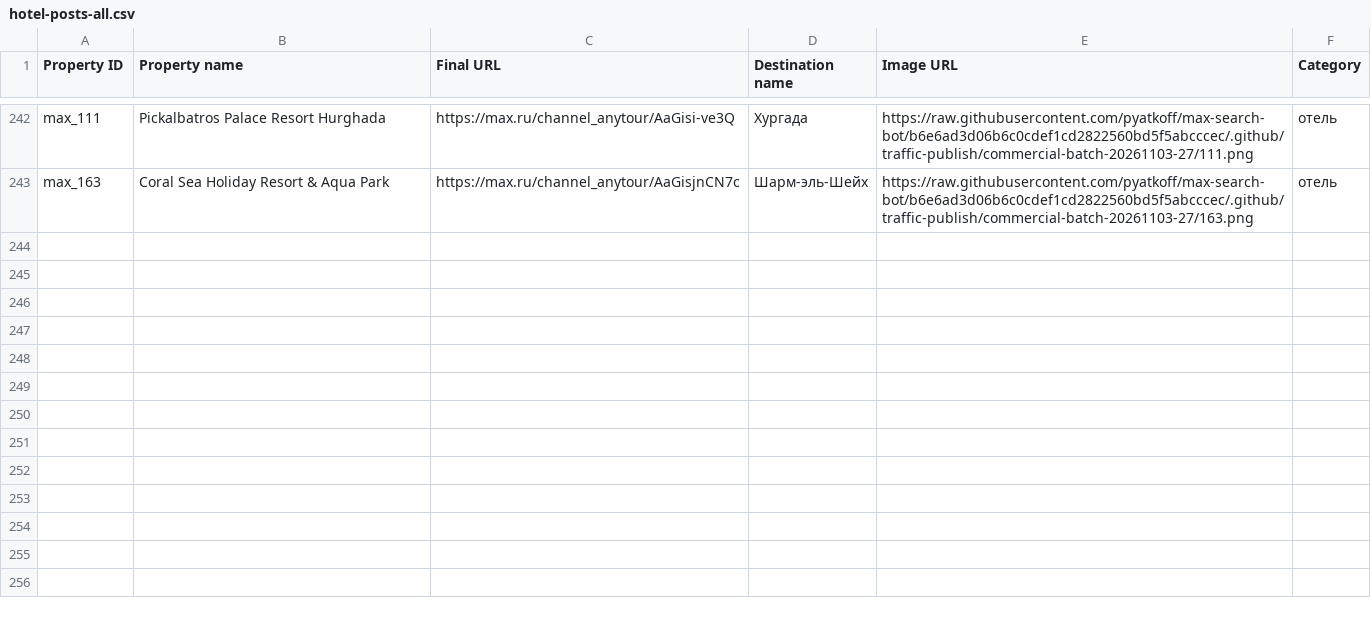
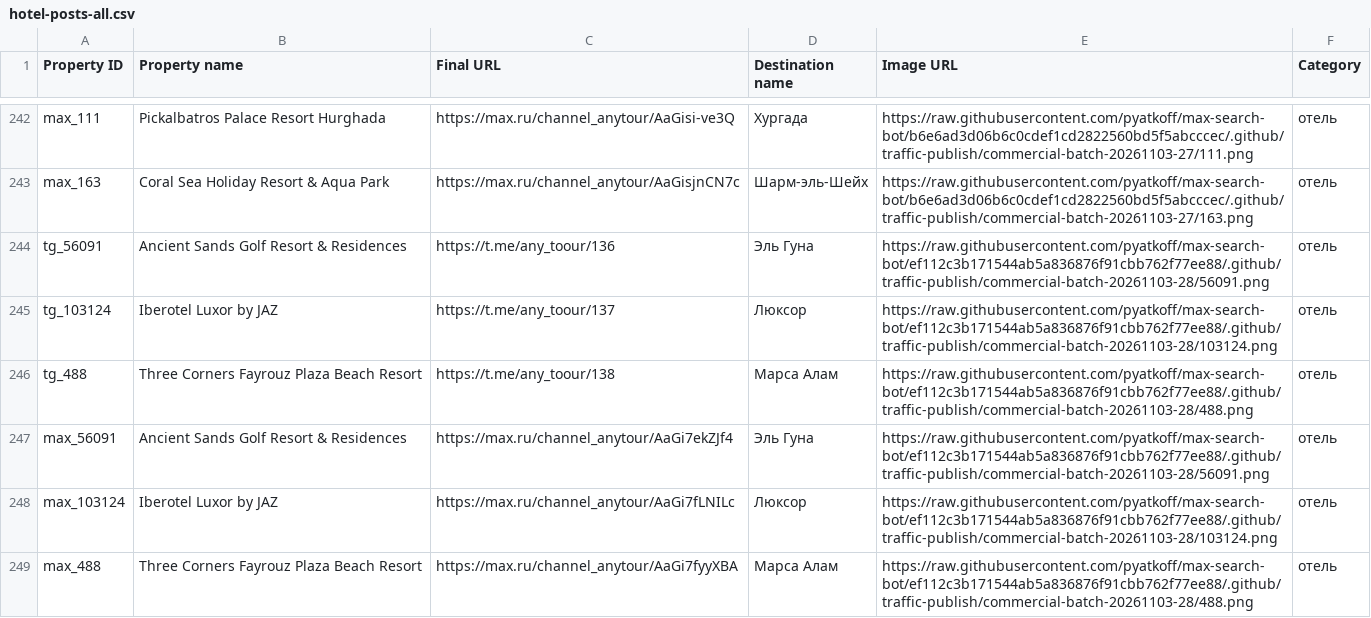
Before and after one commit to pyatkoff/max-search-bot, a CSV file: .github/traffic-publish/hotel-posts-all.csv, drawn as a sheet; only a part is shown, gaps mark what is left out.

Commit message:
Update same three public feeds to124 hotels with exact previous-hash protection

```diff
--- a/.github/traffic-publish/hotel-posts-all.csv
+++ b/.github/traffic-publish/hotel-posts-all.csv
@@ -243 +243,7 @@ max_111,Pickalbatros Palace Resort Hurghada,https://max.ru/channel_anytour/AaGis
 max_163,Coral Sea Holiday Resort & Aqua Park,https://max.ru/channel_anytour/AaGisjnCN7c,Шарм-эль-Шейх,https://raw.githubusercontent.com/pyatkoff/max-search-bot/b6e6ad3d06b6c0cdef1cd2822560bd5f5abcccec/.github/traffic-publish/commercial-batch-20261103-27/163.png,отель
+tg_56091,Ancient Sands Golf Resort & Residences,https://t.me/any_toour/136,Эль Гуна,https://raw.githubusercontent.com/pyatkoff/max-search-bot/ef112c3b171544ab5a836876f91cbb762f77ee88/.github/traffic-publish/commercial-batch-20261103-28/56091.png,отель
+tg_103124,Iberotel Luxor by JAZ,https://t.me/any_toour/137,Люксор,https://raw.githubusercontent.com/pyatkoff/max-search-bot/ef112c3b171544ab5a836876f91cbb762f77ee88/.github/traffic-publish/commercial-batch-20261103-28/103124.png,отель
+tg_488,Three Corners Fayrouz Plaza Beach Resort,https://t.me/any_toour/138,Марса Алам,https://raw.githubusercontent.com/pyatkoff/max-search-bot/ef112c3b171544ab5a836876f91cbb762f77ee88/.github/traffic-publish/commercial-batch-20261103-28/488.png,отель
+max_56091,Ancient Sands Golf Resort & Residences,https://max.ru/channel_anytour/AaGi7ekZJf4,Эль Гуна,https://raw.githubusercontent.com/pyatkoff/max-search-bot/ef112c3b171544ab5a836876f91cbb762f77ee88/.github/traffic-publish/commercial-batch-20261103-28/56091.png,отель
+max_103124,Iberotel Luxor by JAZ,https://max.ru/channel_anytour/AaGi7fLNILc,Люксор,https://raw.githubusercontent.com/pyatkoff/max-search-bot/ef112c3b171544ab5a836876f91cbb762f77ee88/.github/traffic-publish/commercial-batch-20261103-28/103124.png,отель
+max_488,Three Corners Fayrouz Plaza Beach Resort,https://max.ru/channel_anytour/AaGi7fyyXBA,Марса Алам,https://raw.githubusercontent.com/pyatkoff/max-search-bot/ef112c3b171544ab5a836876f91cbb762f77ee88/.github/traffic-publish/commercial-batch-20261103-28/488.png,отель
```
Also changed, not shown: .github/traffic-publish/hotel-posts-max.csv, .github/traffic-publish/hotel-posts-telegram.csv, 6 other files.
